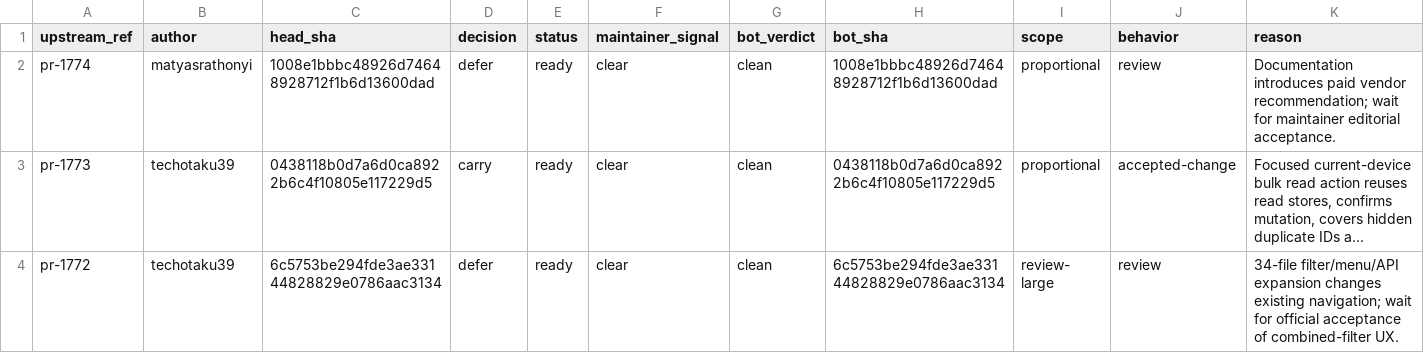
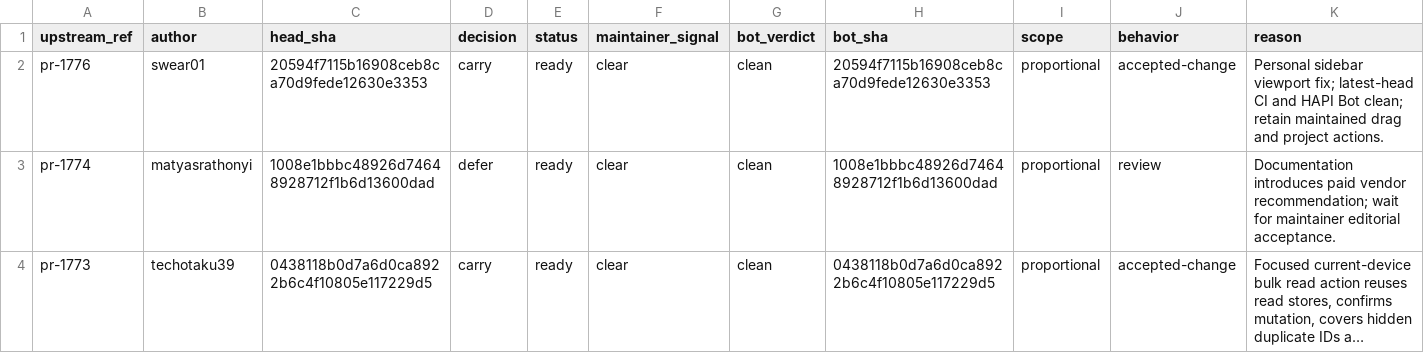
Before and after one commit to swear01/hapi, a TSV file: tools/maintenance/releases/v0.29.0.6/pr-audit.tsv, drawn as a sheet; only a part is shown; the shorter side is filled out with more unchanged rows; long unchanged cells end in ….

Commit message:
fix: preserve spawn readiness and sidebar viewport for v0.29.0.6

```diff
--- a/tools/maintenance/releases/v0.29.0.6/pr-audit.tsv
+++ b/tools/maintenance/releases/v0.29.0.6/pr-audit.tsv
@@ -1,2 +1,3 @@
 upstream_ref	author	head_sha	decision	status	maintainer_signal	bot_verdict	bot_sha	scope	behavior	reason
+pr-1776	swear01	20594f7115b16908ceb8ca70d9fede12630e3353	carry	ready	clear	clean	20594f7115b16908ceb8ca70d9fede12630e3353	proportional	accepted-change	Personal sidebar viewport fix; latest-head CI and HAPI Bot clean; retain maintained drag and project actions.
 pr-1774	matyasrathonyi	1008e1bbbc48926d74648928712f1b6d13600dad	defer	ready	clear	clean	1008e1bbbc48926d74648928712f1b6d13600dad	proportional	review	Documentation introduces paid vendor recommendation; wait for maintainer editorial acceptance.
```
Also changed, not shown: tools/maintenance/releases/v0.29.0.6/manifest.tsv, 16 other files.
